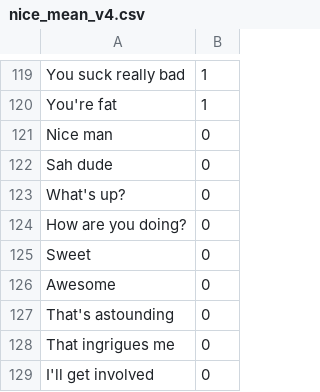
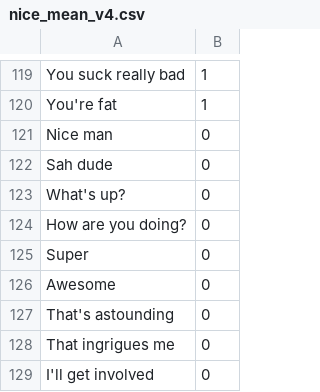
Before and after one commit to cruftboy/PastorJeffPython, a CSV file: nice_mean_v4.csv, drawn as a sheet; only a part is shown, gaps mark what is left out; the diff covers the shown part only.

```diff
--- a/nice_mean_v4.csv
+++ b/nice_mean_v4.csv
@@ -124,3 +124,3 @@ What's up?,0
 How are you doing?,0
-Sweet,0
+Super,0
 Awesome,0
```
Also changed, not shown: 60 added rows elsewhere in this file, 1 other file.
